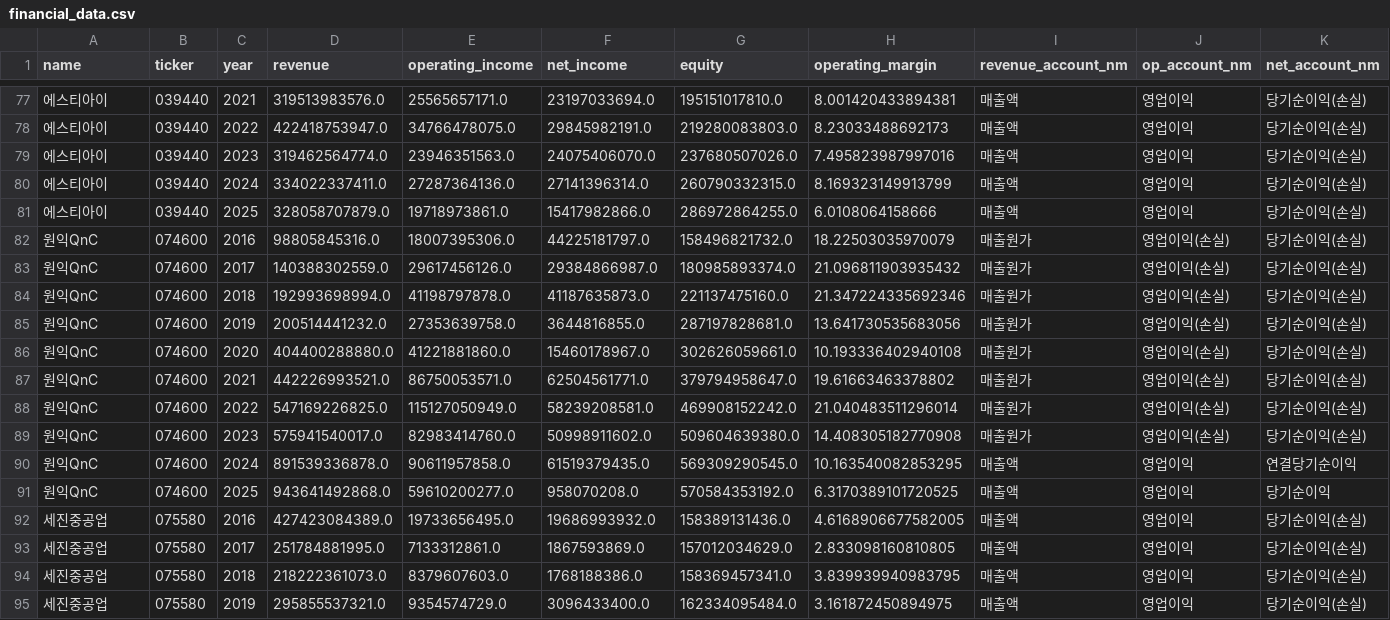
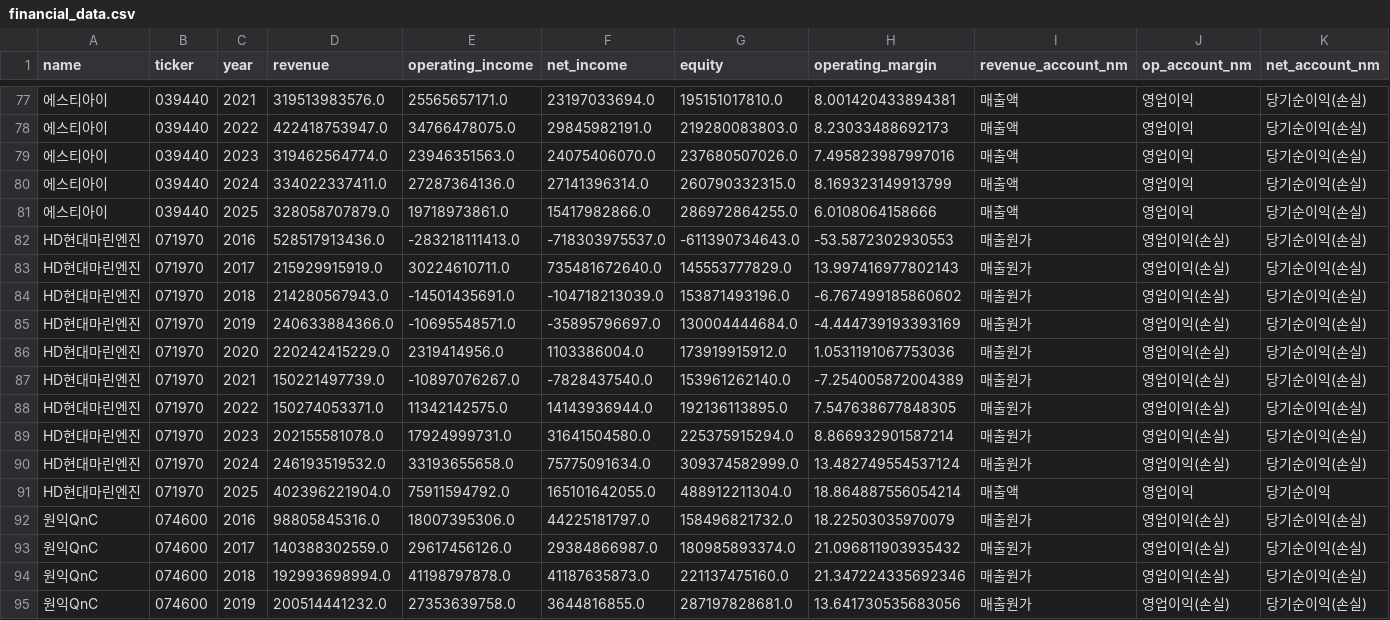
Before and after one commit to firestory119-hub/POR-Hunting, a CSV file: data/financial_data.csv, drawn as a sheet; only a part is shown, gaps mark what is left out; the shorter side is filled out with more unchanged rows; rows hold the shown columns only; the diff names each change by its address in the sheet, - before the commit and + after, or states it on an @@ line.

```diff
--- a/data/financial_data.csv
+++ b/data/financial_data.csv
+row 82: HD현대마린엔진 | 071970 | 2016 | 528517913436.0 | -283218111413.0 | -718303975537.0 | -611390734643.0 | -53.5872302930553 | 매출원가 | 영업이익(손실) | 당기순이익(손실)
+row 83: HD현대마린엔진 | 071970 | 2017 | 215929915919.0 | 30224610711.0 | 735481672640.0 | 145553777829.0 | 13.997416977802143 | 매출원가 | 영업이익(손실) | 당기순이익(손실)
+row 84: HD현대마린엔진 | 071970 | 2018 | 214280567943.0 | -14501435691.0 | -104718213039.0 | 153871493196.0 | -6.767499185860602 | 매출원가 | 영업이익(손실) | 당기순이익(손실)
+row 85: HD현대마린엔진 | 071970 | 2019 | 240633884366.0 | -10695548571.0 | -35895796697.0 | 130004444684.0 | -4.444739193393169 | 매출원가 | 영업이익(손실) | 당기순이익(손실)
+row 86: HD현대마린엔진 | 071970 | 2020 | 220242415229.0 | 2319414956.0 | 1103386004.0 | 173919915912.0 | 1.0531191067753036 | 매출원가 | 영업이익(손실) | 당기순이익(손실)
+row 87: HD현대마린엔진 | 071970 | 2021 | 150221497739.0 | -10897076267.0 | -7828437540.0 | 153961262140.0 | -7.254005872004389 | 매출원가 | 영업이익(손실) | 당기순이익(손실)
+row 88: HD현대마린엔진 | 071970 | 2022 | 150274053371.0 | 11342142575.0 | 14143936944.0 | 192136113895.0 | 7.547638677848305 | 매출원가 | 영업이익(손실) | 당기순이익(손실)
+row 89: HD현대마린엔진 | 071970 | 2023 | 202155581078.0 | 17924999731.0 | 31641504580.0 | 225375915294.0 | 8.866932901587214 | 매출원가 | 영업이익(손실) | 당기순이익(손실)
+row 90: HD현대마린엔진 | 071970 | 2024 | 246193519532.0 | 33193655658.0 | 75775091634.0 | 309374582999.0 | 13.482749554537124 | 매출원가 | 영업이익(손실) | 당기순이익(손실)
+row 91: HD현대마린엔진 | 071970 | 2025 | 402396221904.0 | 75911594792.0 | 165101642055.0 | 488912211304.0 | 18.864887556054214 | 매출액 | 영업이익 | 당기순이익
```
Also changed, not shown: 1 other file.
